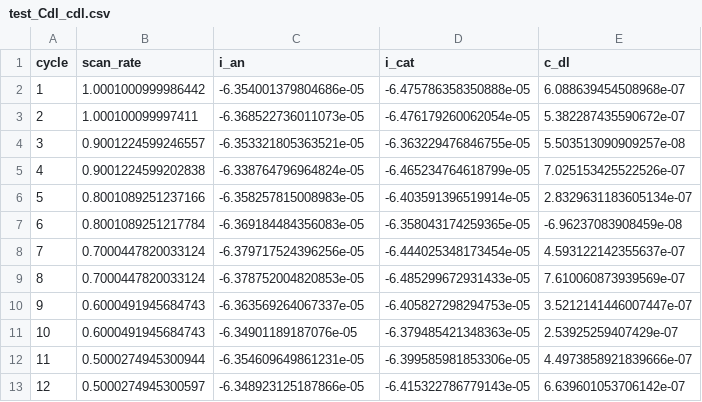
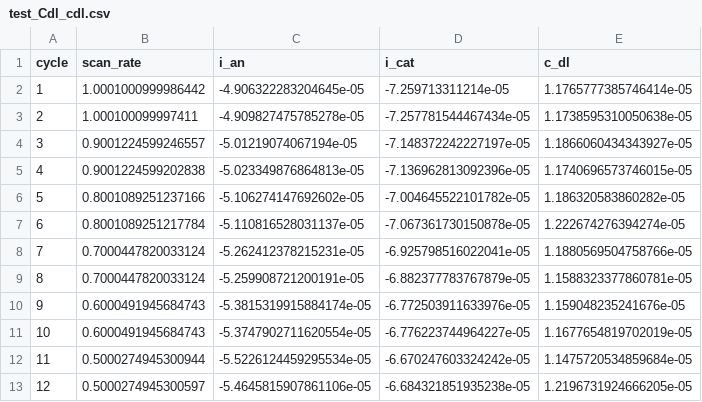
Before and after one commit to LunatiChemist/Potentiostat-driver-pyBEEP, a CSV file: results/example_Cdl/test_Cdl_cdl.csv, drawn as a sheet.

```diff
--- a/results/example_Cdl/test_Cdl_cdl.csv
+++ b/results/example_Cdl/test_Cdl_cdl.csv
@@ -1,13 +1,13 @@
 cycle,scan_rate,i_an,i_cat,c_dl
-1,1.0001000999986442,-6.354001379804686e-05,-6.475786358350888e-05,6.088639454508968e-07
-2,1.000100099997411,-6.368522736011073e-05,-6.476179260062054e-05,5.382287435590672e-07
-3,0.9001224599246557,-6.353321805363521e-05,-6.363229476846755e-05,5.503513090909257e-08
-4,0.9001224599202838,-6.338764796964824e-05,-6.465234764618799e-05,7.025153425522526e-07
-5,0.8001089251237166,-6.358257815008983e-05,-6.403591396519914e-05,2.8329631183605134e-07
-6,0.8001089251217784,-6.369184484356083e-05,-6.358043174259365e-05,-6.96237083908459e-08
-7,0.7000447820033124,-6.379717524396256e-05,-6.444025348173454e-05,4.593122142355637e-07
-8,0.7000447820033124,-6.378752004820853e-05,-6.485299672931433e-05,7.610060873939569e-07
-9,0.6000491945684743,-6.363569264067337e-05,-6.405827298294753e-05,3.5212141446007447e-07
-10,0.6000491945684743,-6.34901189187076e-05,-6.379485421348363e-05,2.53925259407429e-07
-11,0.5000274945300944,-6.354609649861231e-05,-6.399585981853306e-05,4.4973858921839666e-07
-12,0.5000274945300597,-6.348923125187866e-05,-6.415322786779143e-05,6.639601053706142e-07
+1,1.0001000999986442,-4.906322283204645e-05,-7.259713311214e-05,1.1765777385746414e-05
+2,1.000100099997411,-4.909827475785278e-05,-7.257781544467434e-05,1.1738595310050638e-05
+3,0.9001224599246557,-5.01219074067194e-05,-7.148372242227197e-05,1.1866060434343927e-05
+4,0.9001224599202838,-5.023349876864813e-05,-7.136962813092396e-05,1.1740696573746015e-05
+5,0.8001089251237166,-5.106274147692602e-05,-7.004645522101782e-05,1.186320583860282e-05
+6,0.8001089251217784,-5.110816528031137e-05,-7.067361730150878e-05,1.222674276394274e-05
+7,0.7000447820033124,-5.262412378215231e-05,-6.925798516022041e-05,1.1880569504758766e-05
+8,0.7000447820033124,-5.259908721200191e-05,-6.882377783767879e-05,1.1588323377860781e-05
+9,0.6000491945684743,-5.3815319915884174e-05,-6.772503911633976e-05,1.159048235241676e-05
+10,0.6000491945684743,-5.3747902711620554e-05,-6.776223744964227e-05,1.1677654819702019e-05
+11,0.5000274945300944,-5.5226124459295534e-05,-6.670247603324242e-05,1.1475720534859684e-05
+12,0.5000274945300597,-5.4645815907861106e-05,-6.684321851935238e-05,1.2196731924666205e-05
```
